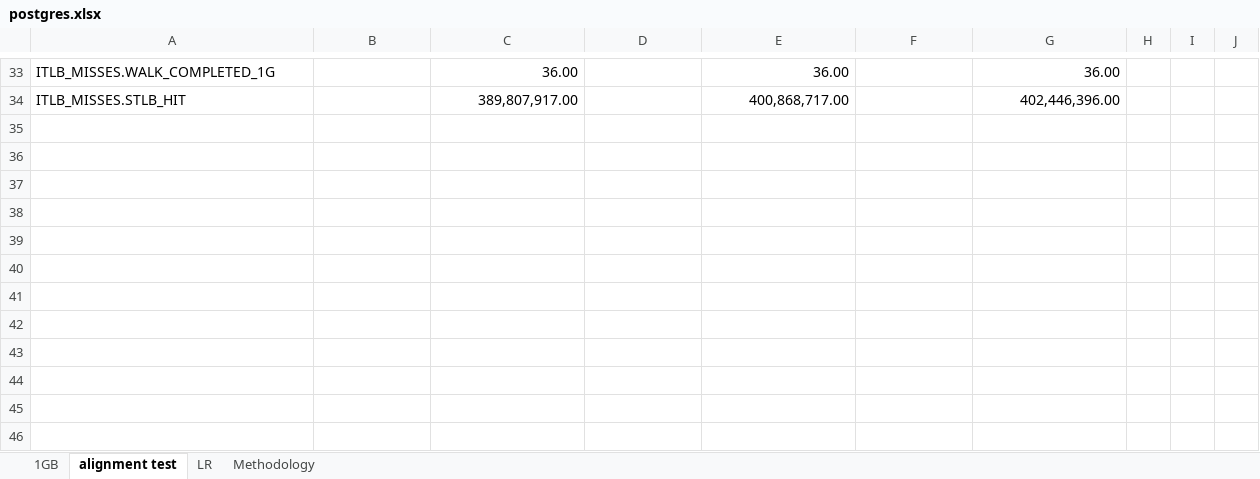
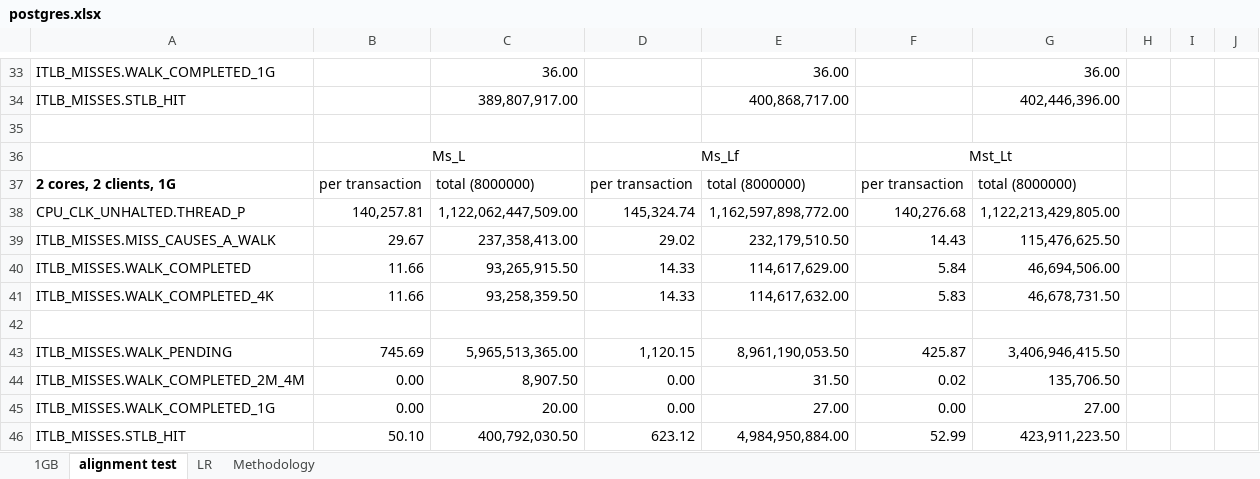
Before and after one commit to XiaowanDong/shared_ptp, an Excel workbook: postgres.xlsx, sheet alignment test, drawn as a sheet; only a part is shown, gaps mark what is left out; values as stored, in another font and other column widths than the file's, no borders; the diff names each change by its address in the sheet, - before the commit and + after, or states it on an @@ line.

Commit message:
min

```diff
--- a/postgres.xlsx (sheet alignment test)
+++ b/postgres.xlsx (sheet alignment test)
+row 35: (empty)
+row 36:  | Ms_L |  | Ms_Lf |  | Mst_Lt
+row 37: 2 cores, 2 clients, 1G | per transaction | total (8000000) | per transaction | total (8000000) | per transaction | total (8000000)
+row 38: CPU_CLK_UNHALTED.THREAD_P | 140,257.81 | 1,122,062,447,509.00 | 145,324.74 | 1,162,597,898,772.00 | 140,276.68 | 1,122,213,429,805.00
+row 39: ITLB_MISSES.MISS_CAUSES_A_WALK | 29.67 | 237,358,413.00 | 29.02 | 232,179,510.50 | 14.43 | 115,476,625.50
+row 40: ITLB_MISSES.WALK_COMPLETED | 11.66 | 93,265,915.50 | 14.33 | 114,617,629.00 | 5.84 | 46,694,506.00
+row 41: ITLB_MISSES.WALK_COMPLETED_4K | 11.66 | 93,258,359.50 | 14.33 | 114,617,632.00 | 5.83 | 46,678,731.50
+row 42: (empty)
+row 43: ITLB_MISSES.WALK_PENDING | 745.69 | 5,965,513,365.00 | 1,120.15 | 8,961,190,053.50 | 425.87 | 3,406,946,415.50
+row 44: ITLB_MISSES.WALK_COMPLETED_2M_4M | 0.00 | 8,907.50 | 0.00 | 31.50 | 0.02 | 135,706.50
+row 45: ITLB_MISSES.WALK_COMPLETED_1G | 0.00 | 20.00 | 0.00 | 27.00 | 0.00 | 27.00
+row 46: ITLB_MISSES.STLB_HIT | 50.10 | 400,792,030.50 | 623.12 | 4,984,950,884.00 | 52.99 | 423,911,223.50
```
